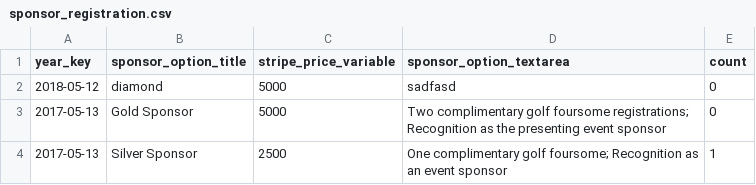
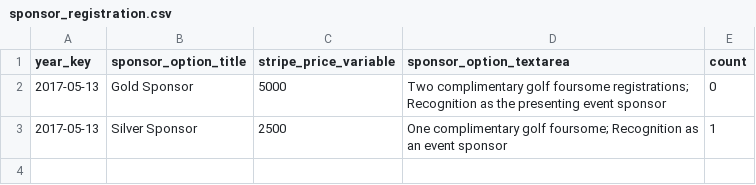
Before and after one commit to S3Cincinnati/s3cwebsite, a CSV file: media/golf_data/sponsor_registration.csv, drawn as a sheet.

```diff
--- a/media/golf_data/sponsor_registration.csv
+++ b/media/golf_data/sponsor_registration.csv
@@ -1,3 +1,2 @@
 year_key|sponsor_option_title|stripe_price_variable|sponsor_option_textarea|count
-2018-05-12|diamond|5000|sadfasd|0
 2017-05-13|Gold Sponsor|5000|Two complimentary golf foursome registrations; Recognition as the presenting event sponsor|0
```
Also changed, not shown: media/golf_data/event_schedule.csv, media/golf_data/golf.csv, 8 other files.
